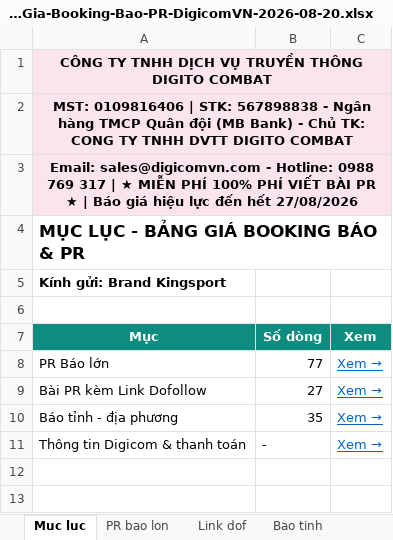
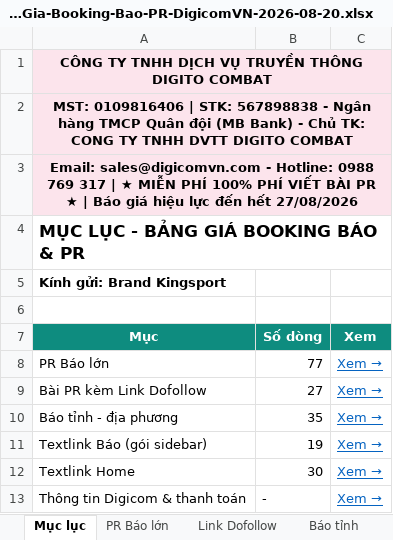
Before and after one commit to paolodinho/digicomvn, an Excel workbook: 11-bao-gia-khach/Bao-Gia-Booking-Bao-PR-DigicomVN-2026-08-20.xlsx, sheet Mục lục, drawn as a sheet; values as stored, in another font and other column widths than the file's, no borders; the diff names each change by its address in the sheet, - before the commit and + after, or states it on an @@ line.

```diff
--- a/11-bao-gia-khach/Bao-Gia-Booking-Bao-PR-DigicomVN-2026-08-20.xlsx (sheet Mục lục)
+++ b/11-bao-gia-khach/Bao-Gia-Booking-Bao-PR-DigicomVN-2026-08-20.xlsx (sheet Mục lục)
-sheet tab: Muc luc
+sheet tab: Mục lục
-sheet tab: PR bao lon
+sheet tab: PR Báo lớn
-sheet tab: Link dof
+sheet tab: Link Dofollow
-sheet tab: Bao tinh
+sheet tab: Báo tỉnh
+row 11: Textlink Báo (gói sidebar) | 19 | Xem →
+row 12: Textlink Home | 30 | Xem →
```
Also changed, not shown: sheet PR Báo lớn, sheet Textlink Báo, sheet Báo tỉnh, sheet Link Dofollow, other sheet tabs, 11-bao-gia-khach/NOIBO-Booking-Bao-PR-DigicomVN-2026-08-20.xlsx, 1 other file.
